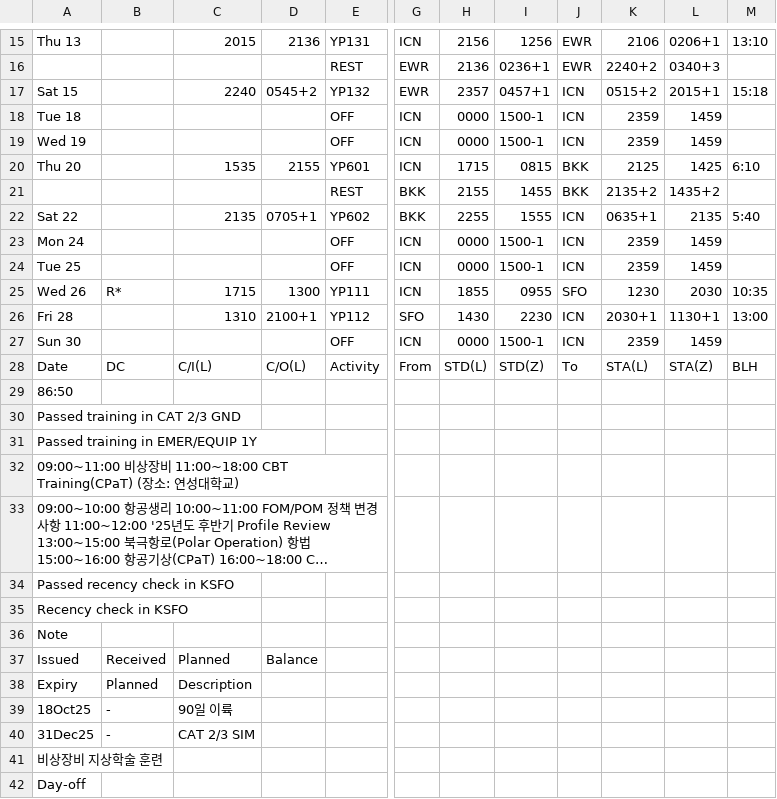
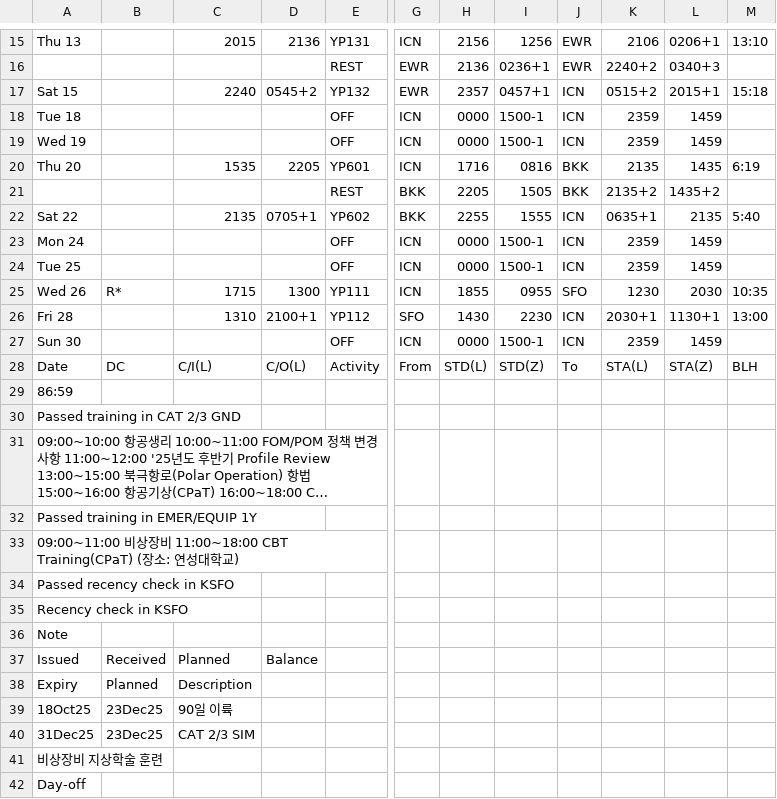
Before and after one commit to csj773/roster-sj, a CSV file: public/roster.csv, drawn as a sheet; only a part is shown, gaps mark what is left out; long unchanged cells end in …; the diff names each change by its address in the sheet, - before the commit and + after, or states it on an @@ line.

```diff
--- a/public/roster.csv
+++ b/public/roster.csv
-D20: 2155
+D20: 2205
-H20: 1715
+H20: 1716
-I20: 0815
+I20: 0816
-K20: 2125
+K20: 2135
-L20: 1425
+L20: 1435
-M20: 6:10
+M20: 6:19
-H21: 2155
+H21: 2205
-I21: 1455
+I21: 1505
-A29: 86:50
+A29: 86:59
@@ row 33 moved to row 31: 09:00~10:00 항공생리 10:00~11:00 FOM/POM 정책 … @@
-B39:B40: -
+B39:B40: 23Dec25
```
Also changed, not shown: 1 other file.
